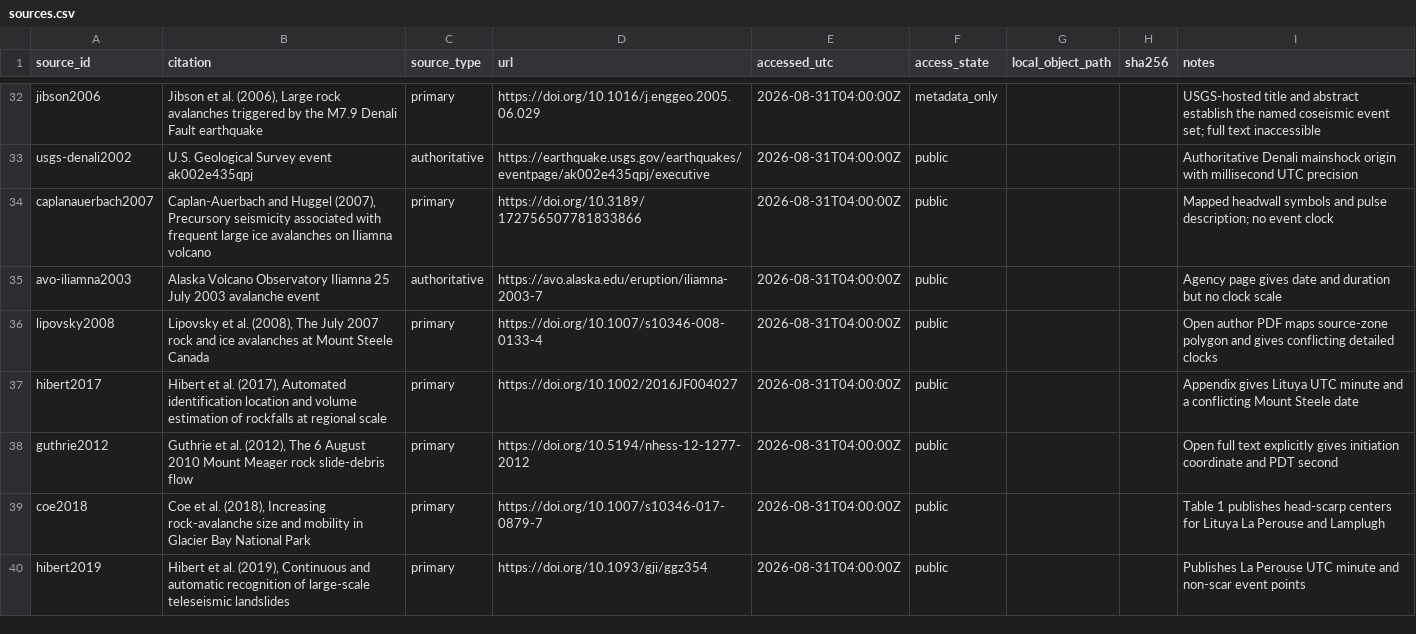
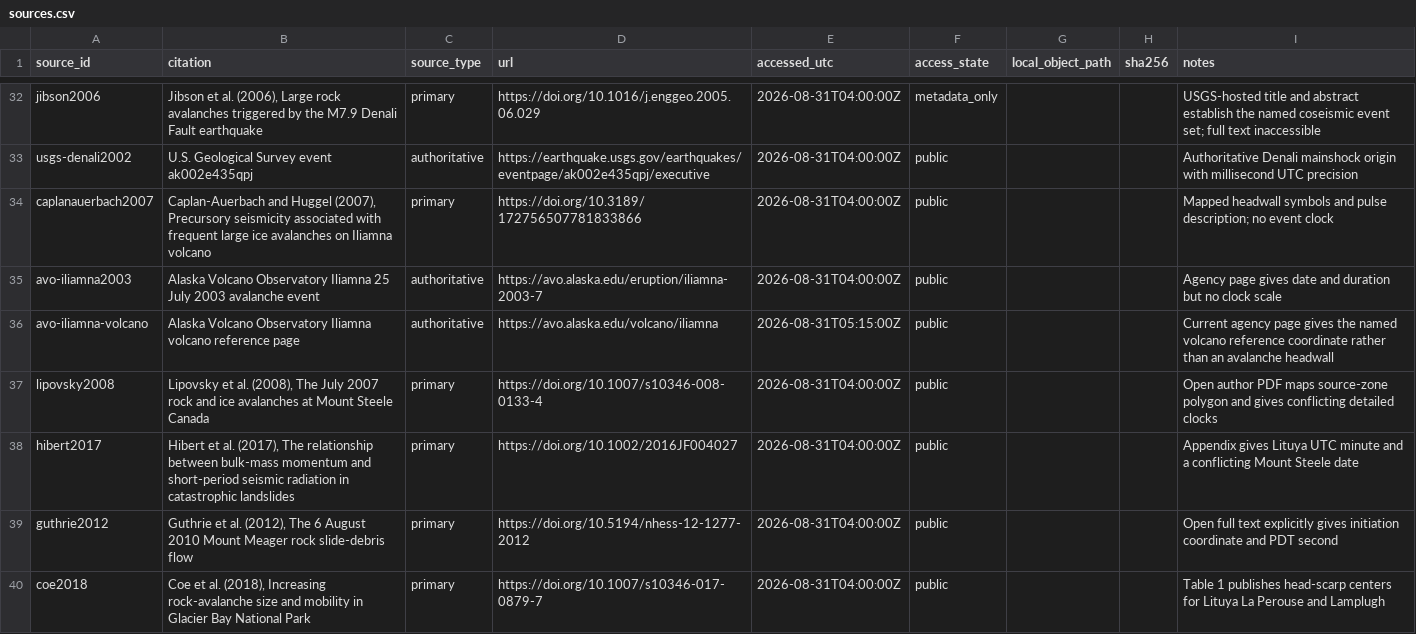
Before and after one commit to bradlipovsky/mass-movements, a CSV file: data/event_audit/sources.csv, drawn as a sheet; only a part is shown, gaps mark what is left out; the shorter side is filled out with more unchanged rows.

```diff
--- a/data/event_audit/sources.csv
+++ b/data/event_audit/sources.csv
@@ -35,4 +35,5 @@ caplanauerbach2007,"Caplan-Auerbach and Huggel (2007), Precursory seismicity ass
 avo-iliamna2003,"Alaska Volcano Observatory Iliamna 25 July 2003 avalanche event",authoritative,https://avo.alaska.edu/eruption/iliamna-2003-7,2026-08-31T04:00:00Z,public,,,Agency page gives date and duration but no clock scale
+avo-iliamna-volcano,"Alaska Volcano Observatory Iliamna volcano reference page",authoritative,https://avo.alaska.edu/volcano/iliamna,2026-08-31T05:15:00Z,public,,,Current agency page gives the named volcano reference coordinate rather than an avalanche headwall
 lipovsky2008,"Lipovsky et al. (2008), The July 2007 rock and ice avalanches at Mount Steele Canada",primary,https://doi.org/10.1007/s10346-008-0133-4,2026-08-31T04:00:00Z,public,,,Open author PDF maps source-zone polygon and gives conflicting detailed clocks
-hibert2017,"Hibert et al. (2017), Automated identification location and volume estimation of rockfalls at regional scale",primary,https://doi.org/10.1002/2016JF004027,2026-08-31T04:00:00Z,public,,,Appendix gives Lituya UTC minute and a conflicting Mount Steele date
+hibert2017,"Hibert et al. (2017), The relationship between bulk-mass momentum and short-period seismic radiation in catastrophic landslides",primary,https://doi.org/10.1002/2016JF004027,2026-08-31T04:00:00Z,public,,,Appendix gives Lituya UTC minute and a conflicting Mount Steele date
 guthrie2012,"Guthrie et al. (2012), The 6 August 2010 Mount Meager rock slide-debris flow",primary,https://doi.org/10.5194/nhess-12-1277-2012,2026-08-31T04:00:00Z,public,,,Open full text explicitly gives initiation coordinate and PDT second
```
Also changed, not shown: data/event_audit/coordinate_assertions.csv, data/event_audit/summary.csv, 5 other files.
